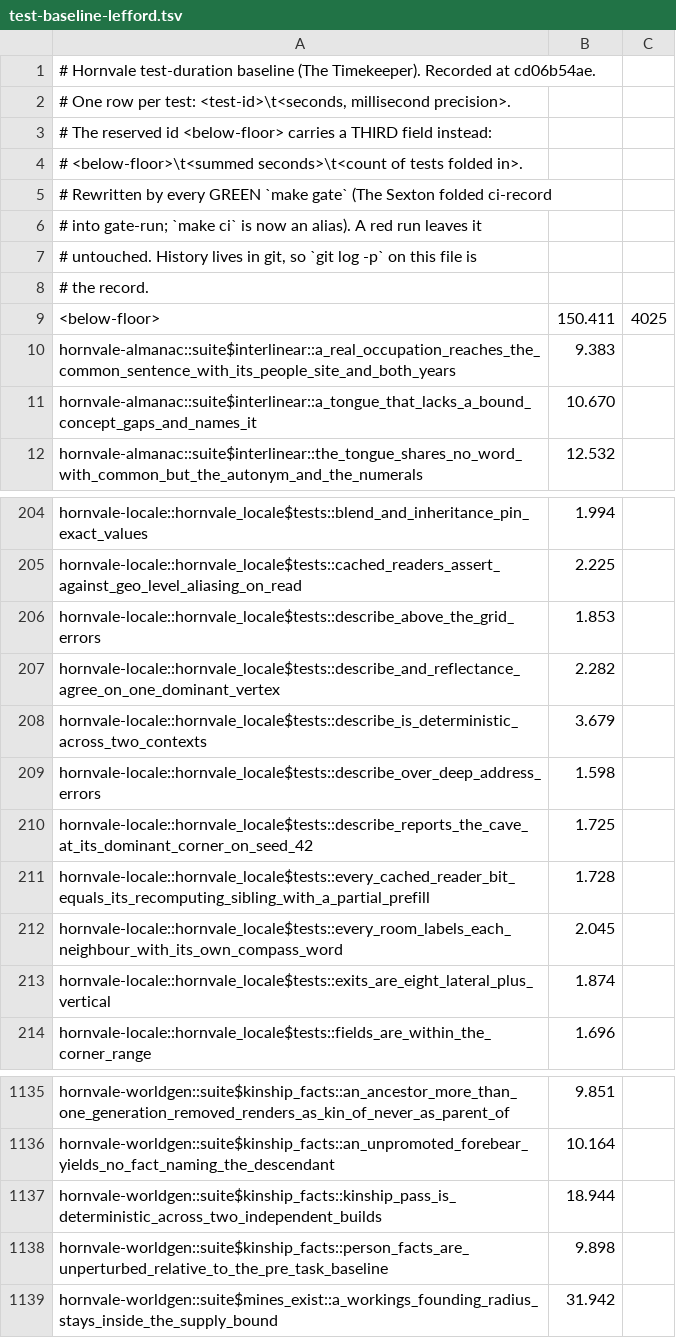
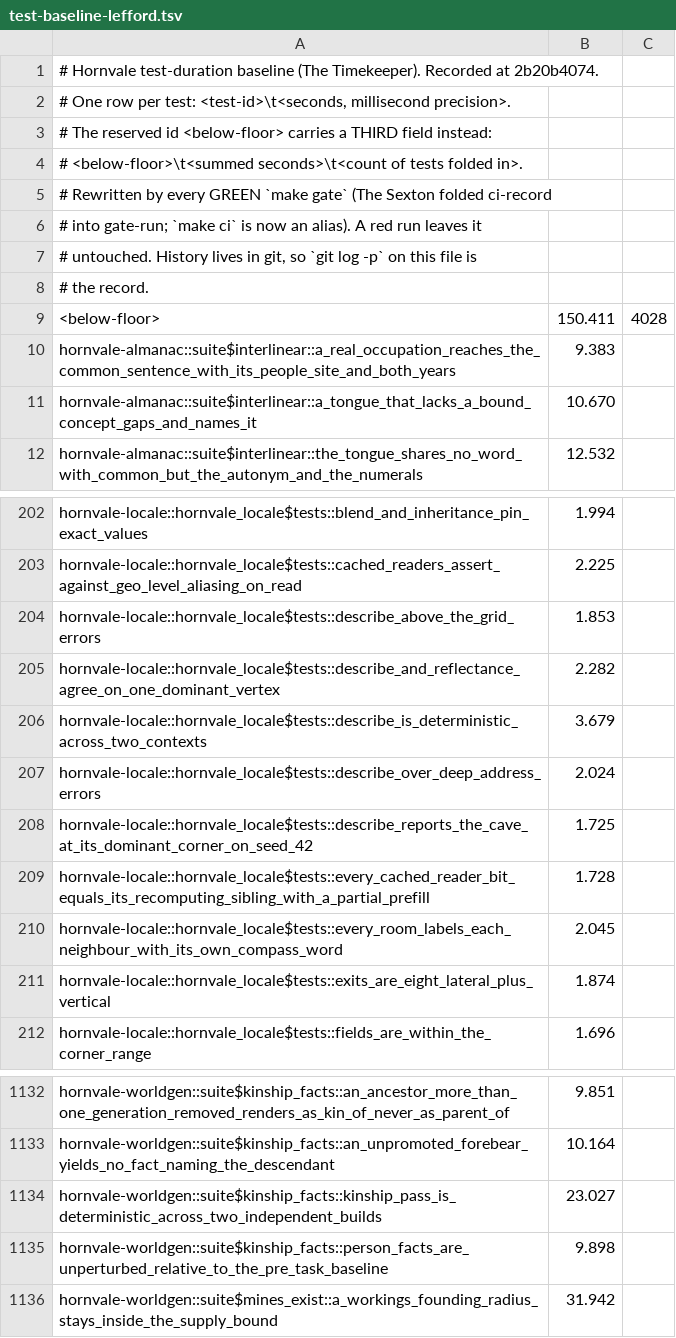
Before and after one commit to hornvale/hornvale, a TSV file: docs/timings/test-baseline-lefford.tsv, drawn as a sheet; only a part is shown, gaps mark what is left out; the diff covers the shown part only.

```diff
--- a/docs/timings/test-baseline-lefford.tsv
+++ b/docs/timings/test-baseline-lefford.tsv
@@ -1,2 +1,2 @@
-# Hornvale test-duration baseline (The Timekeeper). Recorded at cd06b54ae.
+# Hornvale test-duration baseline (The Timekeeper). Recorded at 2b20b4074.
 # One row per test: <test-id>\t<seconds, millisecond precision>.
@@ -8,3 +8,3 @@
 # the record.
-<below-floor>	150.411	4025
+<below-floor>	150.411	4028
 hornvale-almanac::suite$interlinear::a_real_occupation_reaches_the_common_sentence_with_its_people_site_and_both_years	9.383
@@ -208,3 +206,3 @@ hornvale-locale::hornvale_locale$tests::describe_and_reflectance_agree_on_one_do
 hornvale-locale::hornvale_locale$tests::describe_is_deterministic_across_two_contexts	3.679
-hornvale-locale::hornvale_locale$tests::describe_over_deep_address_errors	1.598
+hornvale-locale::hornvale_locale$tests::describe_over_deep_address_errors	2.024
 hornvale-locale::hornvale_locale$tests::describe_reports_the_cave_at_its_dominant_corner_on_seed_42	1.725
@@ -1136,3 +1133,3 @@ hornvale-worldgen::suite$kinship_facts::an_ancestor_more_than_one_generation_rem
 hornvale-worldgen::suite$kinship_facts::an_unpromoted_forebear_yields_no_fact_naming_the_descendant	10.164
-hornvale-worldgen::suite$kinship_facts::kinship_pass_is_deterministic_across_two_independent_builds	18.944
+hornvale-worldgen::suite$kinship_facts::kinship_pass_is_deterministic_across_two_independent_builds	23.027
 hornvale-worldgen::suite$kinship_facts::person_facts_are_unperturbed_relative_to_the_pre_task_baseline	9.898
```
Also changed, not shown: 3 removed rows and 8 edited cells elsewhere in this file, docs/timings/subfloor-roster.tsv, 1 other file.
